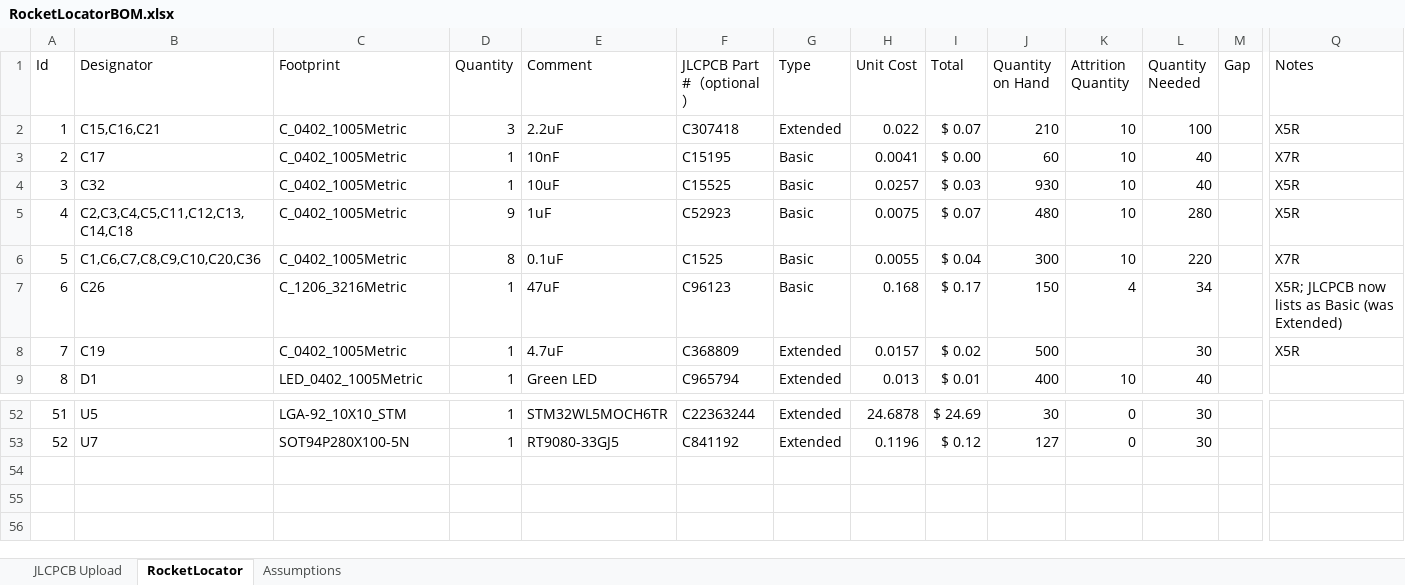
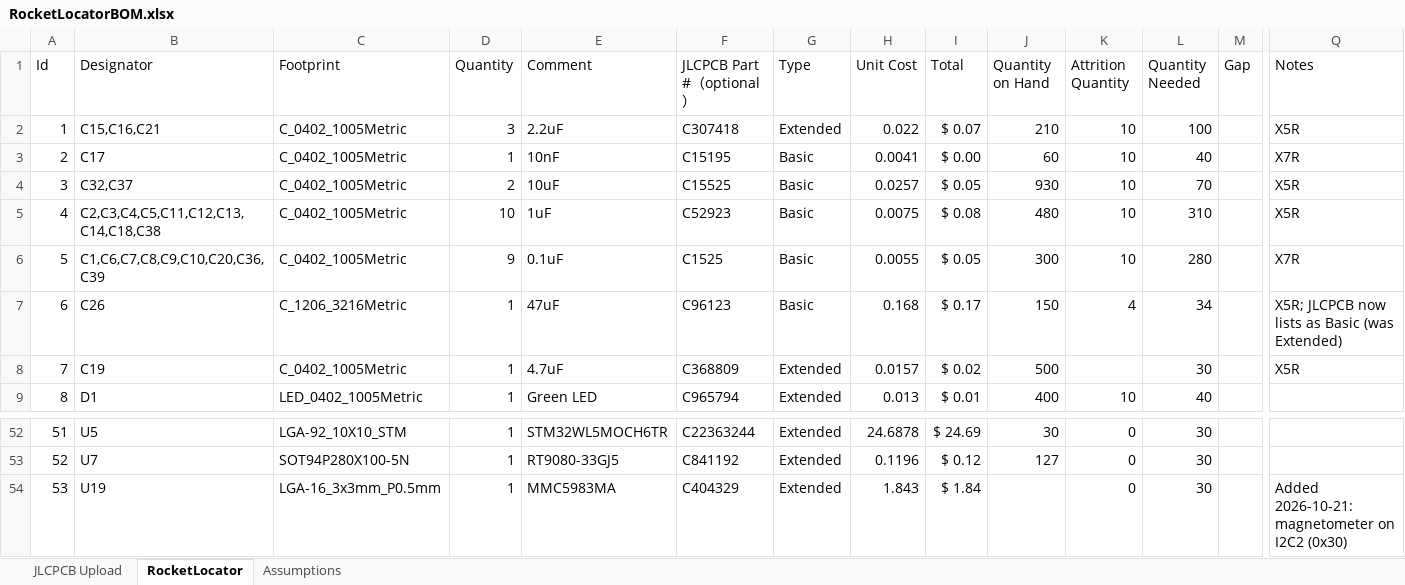
Before and after one commit to fschroer/steam-pigeon-locator-hardware, an Excel workbook: BOM/RocketLocatorBOM.xlsx, sheet RocketLocator, drawn as a sheet; only a part is shown, gaps mark what is left out; values as stored, in another font and other column widths than the file's, no borders; table styles not drawn; rows hold the shown columns only; the diff names each change by its address in the sheet, - before the commit and + after, or states it on an @@ line.

```diff
--- a/BOM/RocketLocatorBOM.xlsx (sheet RocketLocator)
+++ b/BOM/RocketLocatorBOM.xlsx (sheet RocketLocator)
-B4 (Designator): C32
+B4 (Designator): C32,C37
-D4 (Quantity): 1
+D4 (Quantity): 2
-I4 (Total): $ 0.03
+I4 (Total): $ 0.05
-L4 (Quantity Needed): 40
+L4 (Quantity Needed): 70
-B5 (Designator): C2,C3,C4,C5,C11,C12,C13,C14,C18
+B5 (Designator): C2,C3,C4,C5,C11,C12,C13,C14,C18,C38
-D5 (Quantity): 9
+D5 (Quantity): 10
-I5 (Total): $ 0.07
+I5 (Total): $ 0.08
-L5 (Quantity Needed): 280
+L5 (Quantity Needed): 310
-B6 (Designator): C1,C6,C7,C8,C9,C10,C20,C36
+B6 (Designator): C1,C6,C7,C8,C9,C10,C20,C36,C39
-D6 (Quantity): 8
+D6 (Quantity): 9
-I6 (Total): $ 0.04
+I6 (Total): $ 0.05
-L6 (Quantity Needed): 220
+L6 (Quantity Needed): 280
+row 54: 53 | U19 | LGA-16_3x3mm_P0.5mm | 1 | MMC5983MA | C404329 | Extended | 1.843 | $ 1.84 |  | 0 | 30 |  | Added 2026-10-21: magnetometer on I2C2 (0x30)
```
Also changed, not shown: sheet JLCPCB Upload, 2 other files.
